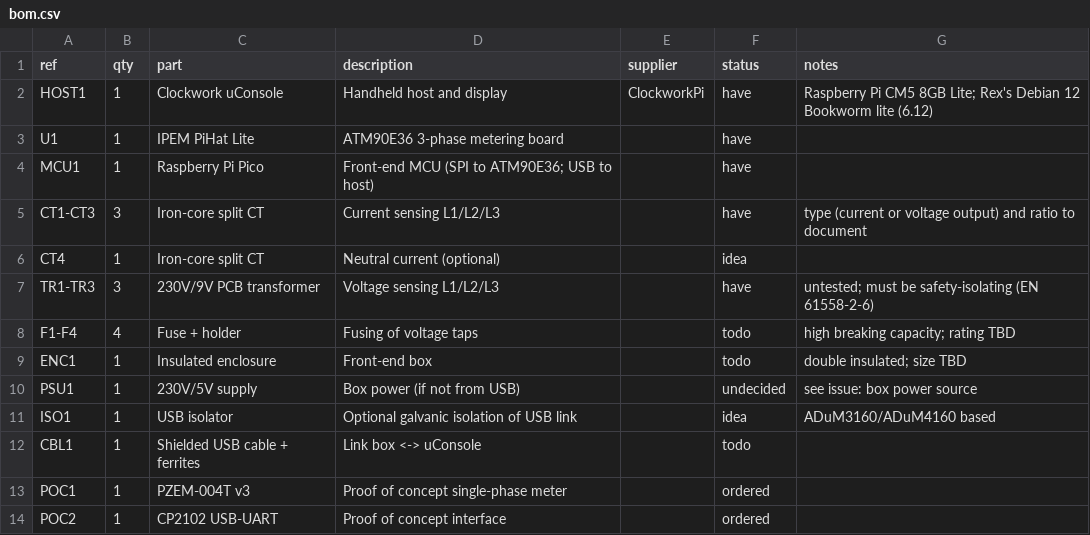
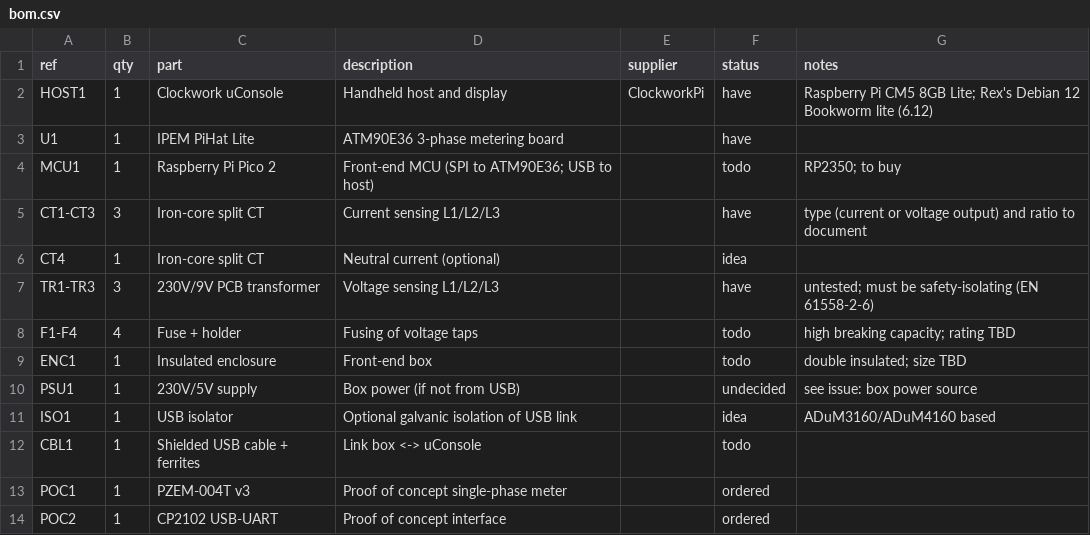
Before and after one commit to kilix-git/uphase, a CSV file: hardware/bom.csv, drawn as a sheet.

```diff
--- a/hardware/bom.csv
+++ b/hardware/bom.csv
@@ -3,3 +3,3 @@ HOST1,1,Clockwork uConsole,Handheld host and display,ClockworkPi,have,Raspberry
 U1,1,IPEM PiHat Lite,ATM90E36 3-phase metering board,,have,
-MCU1,1,Raspberry Pi Pico,Front-end MCU (SPI to ATM90E36; USB to host),,have,
+MCU1,1,Raspberry Pi Pico 2,Front-end MCU (SPI to ATM90E36; USB to host),,todo,RP2350; to buy
 CT1-CT3,3,Iron-core split CT,Current sensing L1/L2/L3,,have,type (current or voltage output) and ratio to document
```
